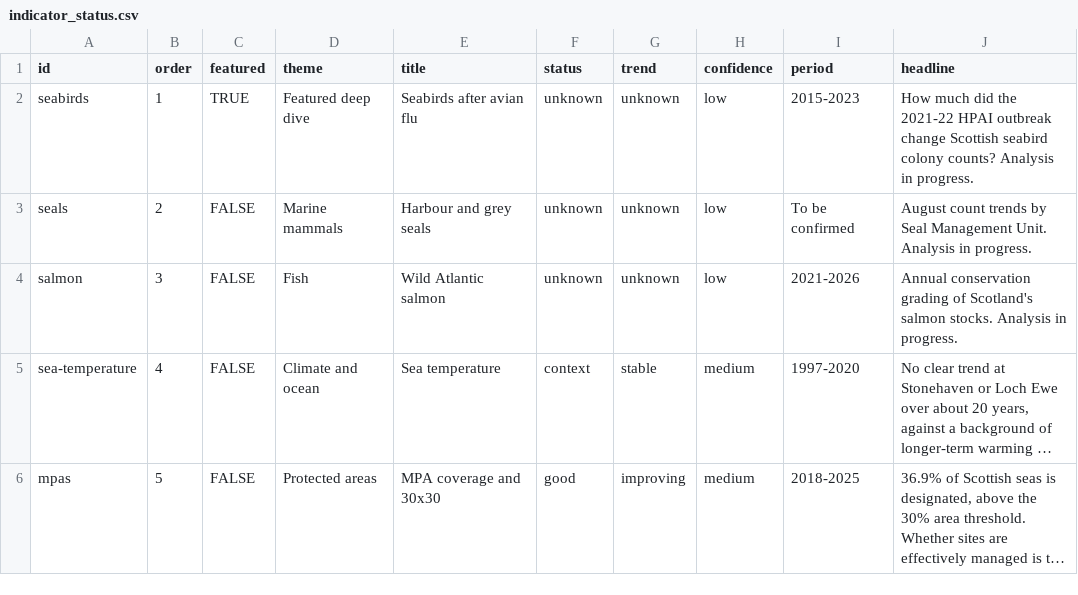
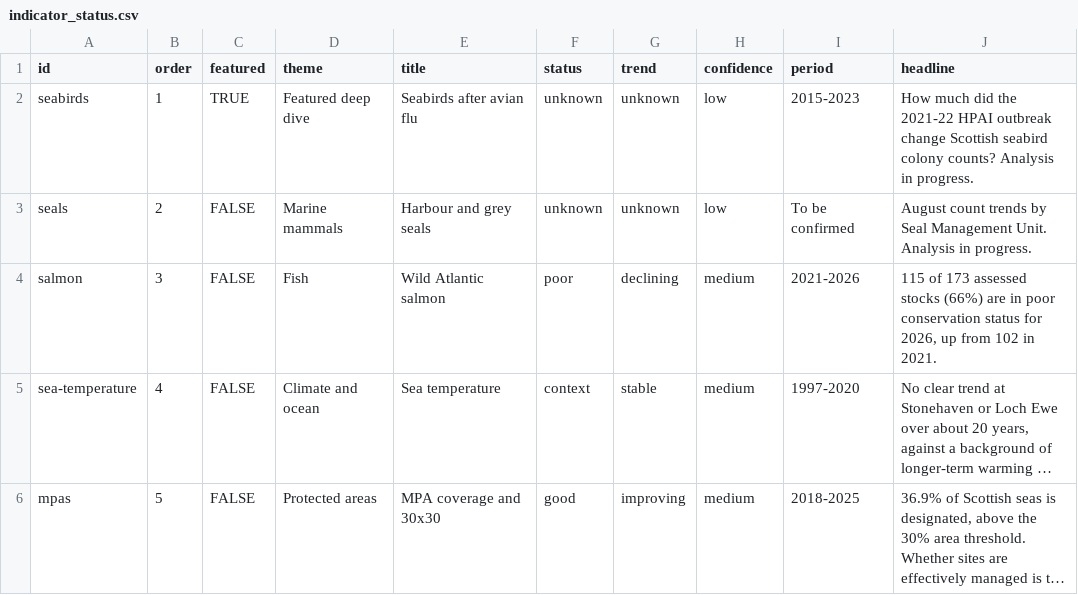
Before and after one commit to emmabranch/scotland-seas-indicators, a CSV file: data/lookup/indicator_status.csv, drawn as a sheet; long unchanged cells end in …; the diff names each change by its address in the sheet, - before the commit and + after, or states it on an @@ line.

Commit message:
Step 4: salmon conservation status 2021-2026, validated against official counts

```diff
--- a/data/lookup/indicator_status.csv
+++ b/data/lookup/indicator_status.csv
-F4 (status): unknown
+F4 (status): poor
-G4 (trend): unknown
+G4 (trend): declining
-H4 (confidence): low
+H4 (confidence): medium
-J4 (headline): Annual conservation grading of Scotland's salmon stocks. Analysis in progress.
+J4 (headline): 115 of 173 assessed stocks (66%) are in poor conservation status for 2026, up from 102 in 2021.
```
Also changed, not shown: 10 other files.
